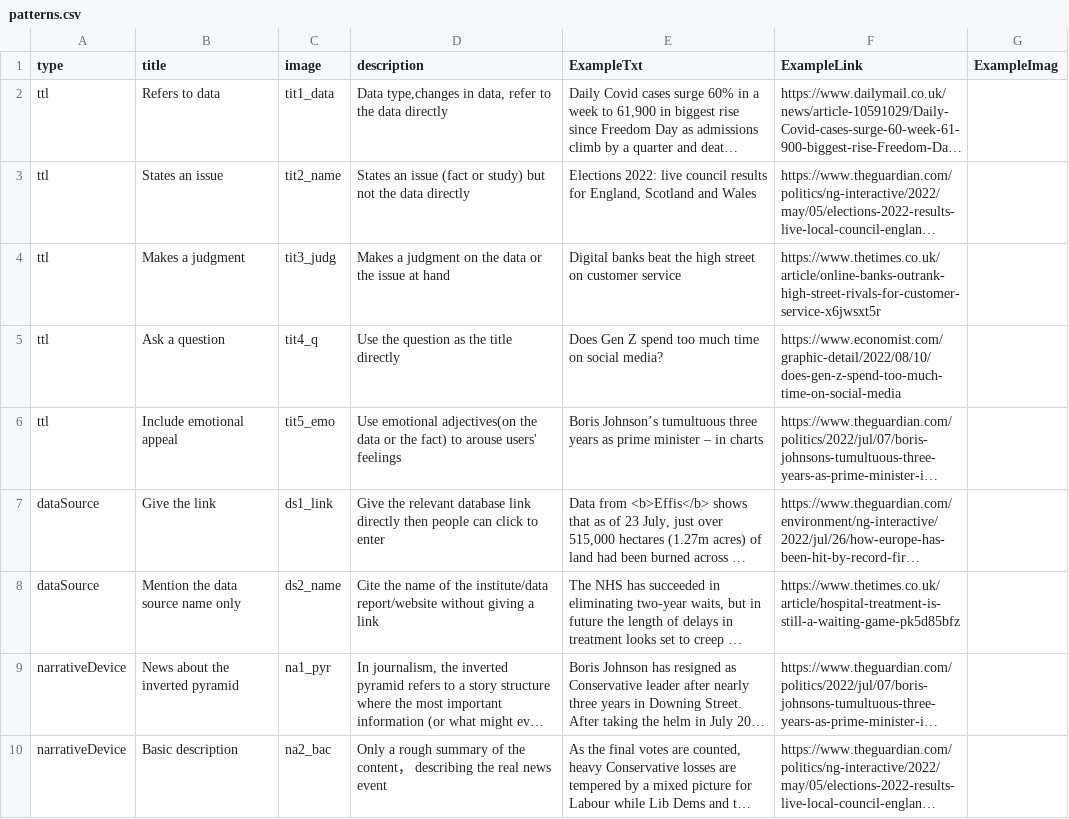
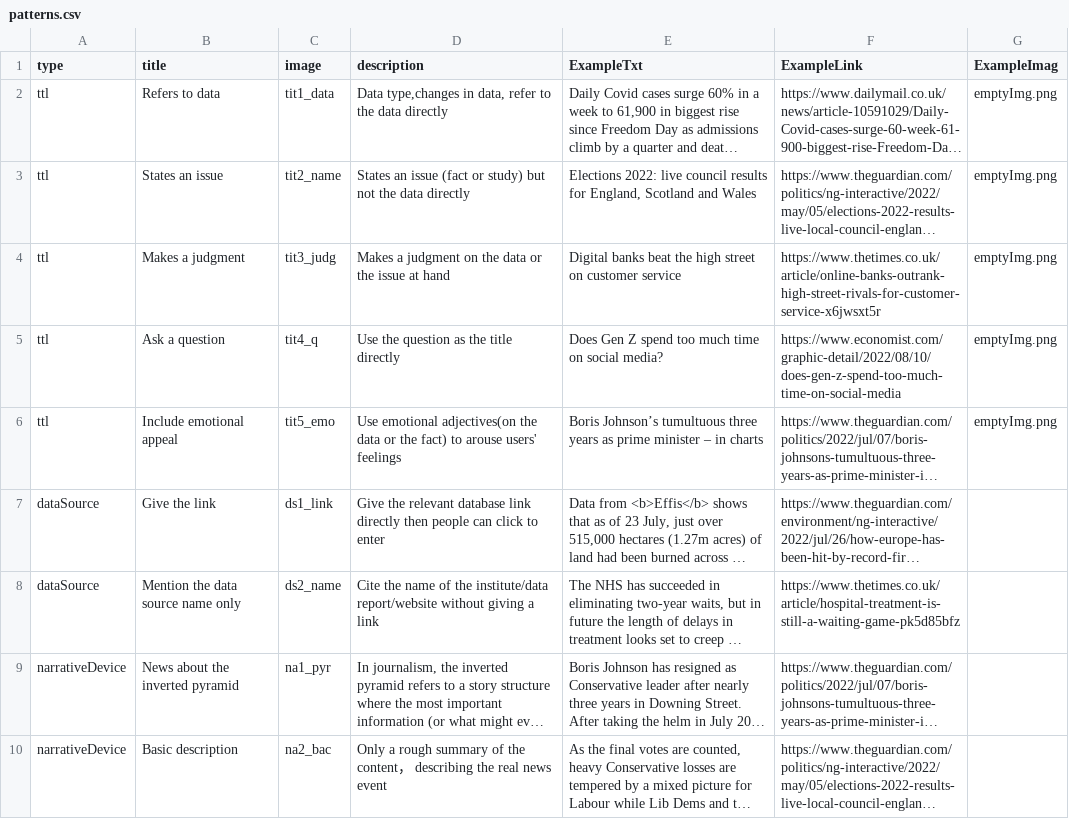
Before and after one commit to datadrivenarticle/datadrivenarticle, a CSV file: patterns.csv, drawn as a sheet; only a part is shown; long unchanged cells end in …; the diff names each change by its address in the sheet, - before the commit and + after, or states it on an @@ line.

Commit message:
Update patterns.csv

```diff
--- a/patterns.csv
+++ b/patterns.csv
-G2:G6 (ExampleImag): (empty)
+G2:G6 (ExampleImag): emptyImg.png
```
